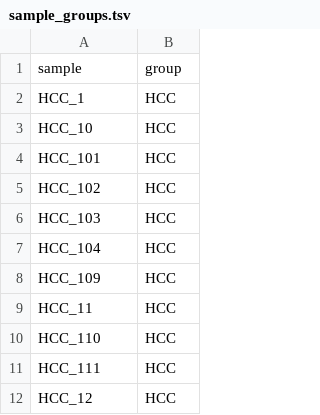
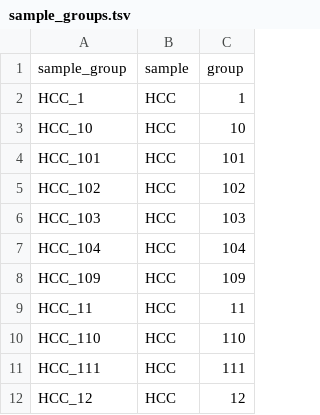
Before and after one commit to jvanheld/proba-stat-bio_SBGAU14L, a TSV file: data/canale_2023/sample_groups.tsv, drawn as a sheet; only a part is shown; removed rows and columns are numbered as before the commit, all else as after; the diff names each change by its address in the sheet, - before the commit and + after, or states it on an @@ line.

Commit message:
added column with sample number to the table sample_groups.tsv

```diff
--- a/data/canale_2023/sample_groups.tsv
+++ b/data/canale_2023/sample_groups.tsv
+column C, rows 2-12: 1 | 10 | 101 | 102 | 103 | 104 | 109 | 11 | 110 | 111 | 12
-row 1: sample | group
+row 1: sample_group | sample | group
```
